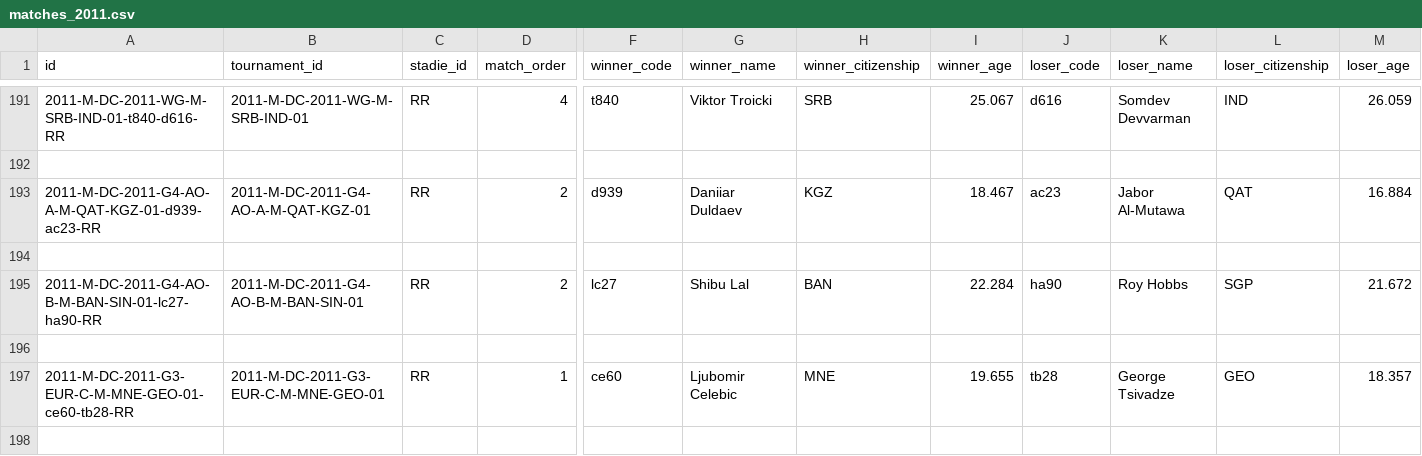
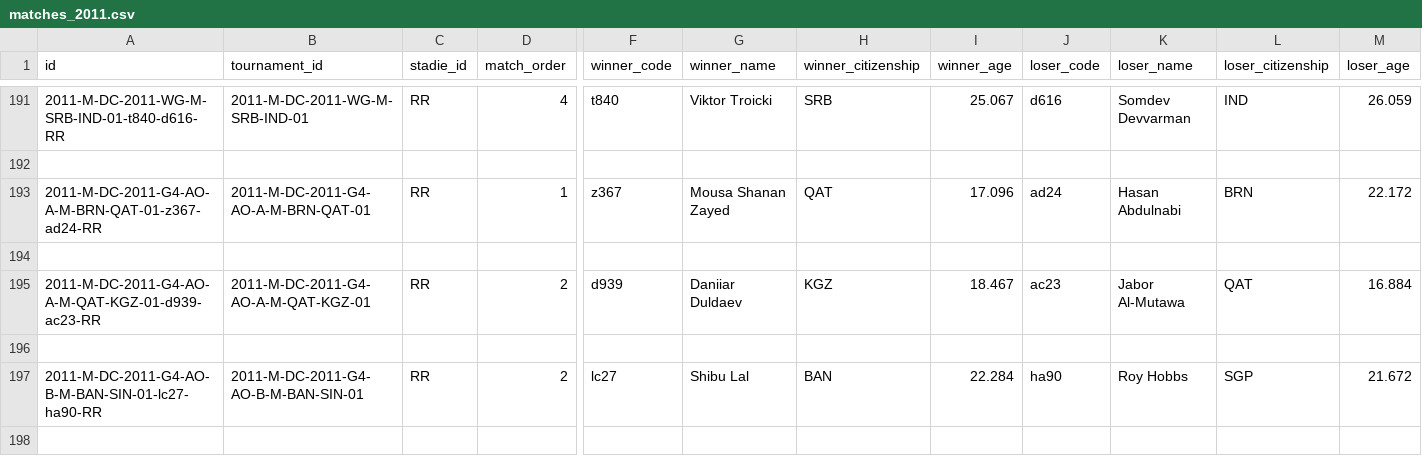
Before and after one commit to msolonskyi/ManTennisData, a CSV file: dc/matches_2011.csv, drawn as a sheet; only a part is shown, gaps mark what is left out; the shorter side is filled out with more unchanged rows; rows hold the shown columns only; the diff names each change by its address in the sheet, - before the commit and + after, or states it on an @@ line.

```diff
--- a/dc/matches_2011.csv
+++ b/dc/matches_2011.csv
+row 193: 2011-M-DC-2011-G4-AO-A-M-BRN-QAT-01-z367-ad24-RR | 2011-M-DC-2011-G4-AO-A-M-BRN-QAT-01 | RR | 1 | z367 | Mousa Shanan Zayed | QAT | 17.096 | ad24 | Hasan Abdulnabi | BRN | 22.172
+row 194: (empty)
```
Also changed, not shown: dc/matches_2015.csv, dc/matches_2016.csv, 10 other files.
